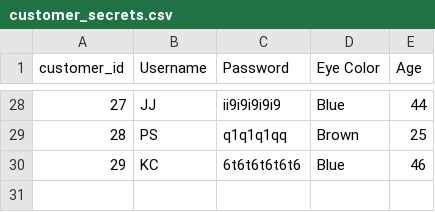
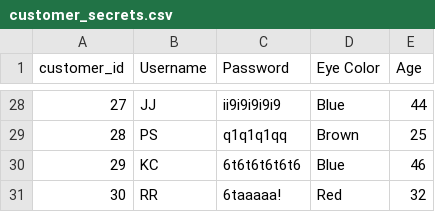
Before and after one commit to JanAHLBORN/SQL_APP, a CSV file: Database/customer_secrets.csv, drawn as a sheet; only a part is shown, gaps mark what is left out.

Commit message:
Adding new exemplary questions for relational databases

```diff
--- a/Database/customer_secrets.csv
+++ b/Database/customer_secrets.csv
@@ -30 +30,2 @@ customer_id,Username,Password,Eye Color,Age
 29,KC,6t6t6t6t6t6,Blue,46
+30,RR,6taaaaa!,Red,32
```
Also changed, not shown: 2 other files.
